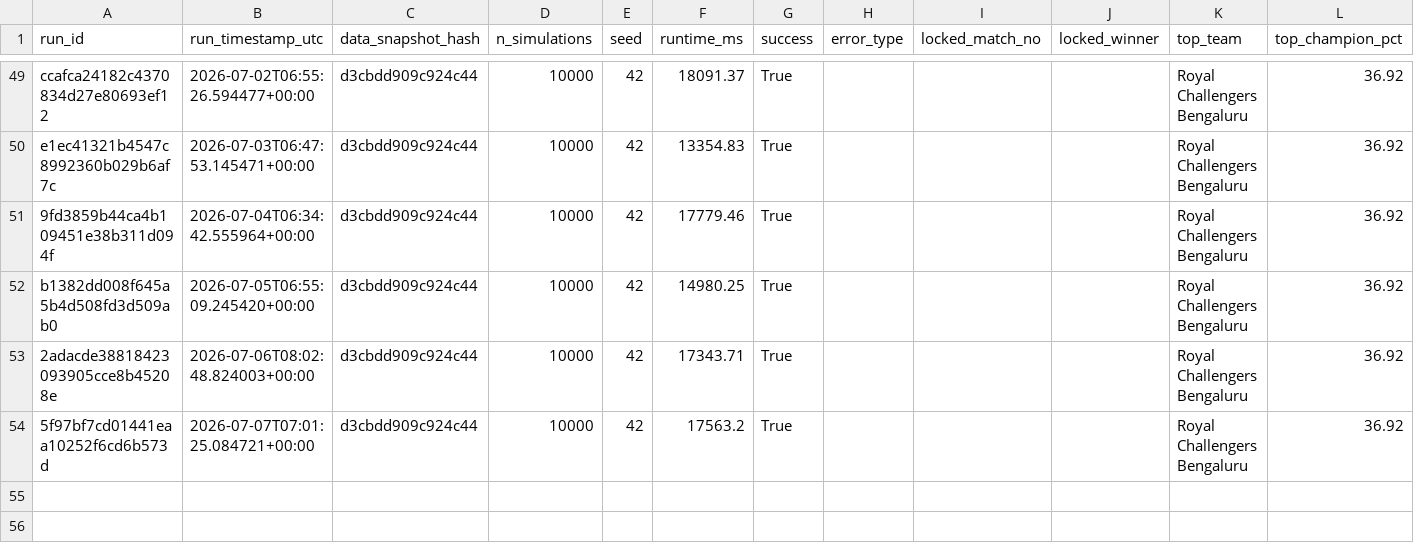
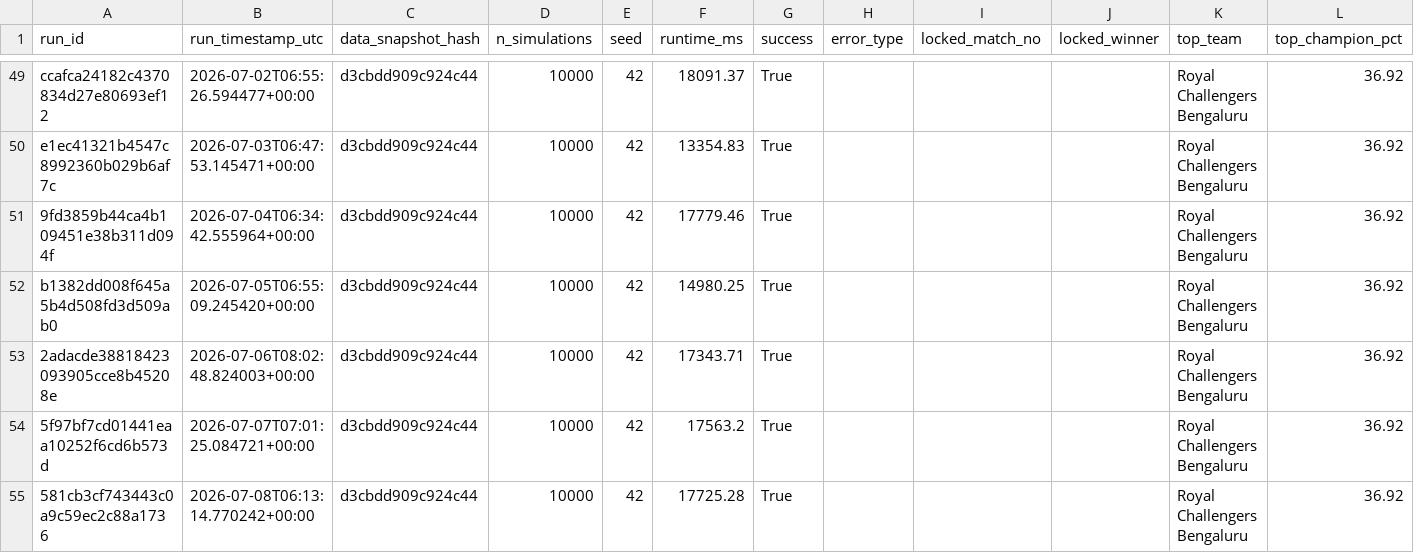
Before and after one commit to Vatsalsrivastava1209/IPL-Predictor, a CSV file: outputs/simulation_runs.csv, drawn as a sheet; only a part is shown, gaps mark what is left out.

```diff
--- a/outputs/simulation_runs.csv
+++ b/outputs/simulation_runs.csv
@@ -54 +54,2 @@ b1382dd008f645a5b4d508fd3d509ab0,2026-07-05T06:55:09.245420+00:00,d3cbdd909c924c
 5f97bf7cd01441eaa10252f6cd6b573d,2026-07-07T07:01:25.084721+00:00,d3cbdd909c924c44,10000,42,17563.2,True,,,,Royal Challengers Bengaluru,36.92
+581cb3cf743443c0a9c59ec2c88a1736,2026-07-08T06:13:14.770242+00:00,d3cbdd909c924c44,10000,42,17725.28,True,,,,Royal Challengers Bengaluru,36.92
```
Also changed, not shown: outputs/probability_history.csv.
